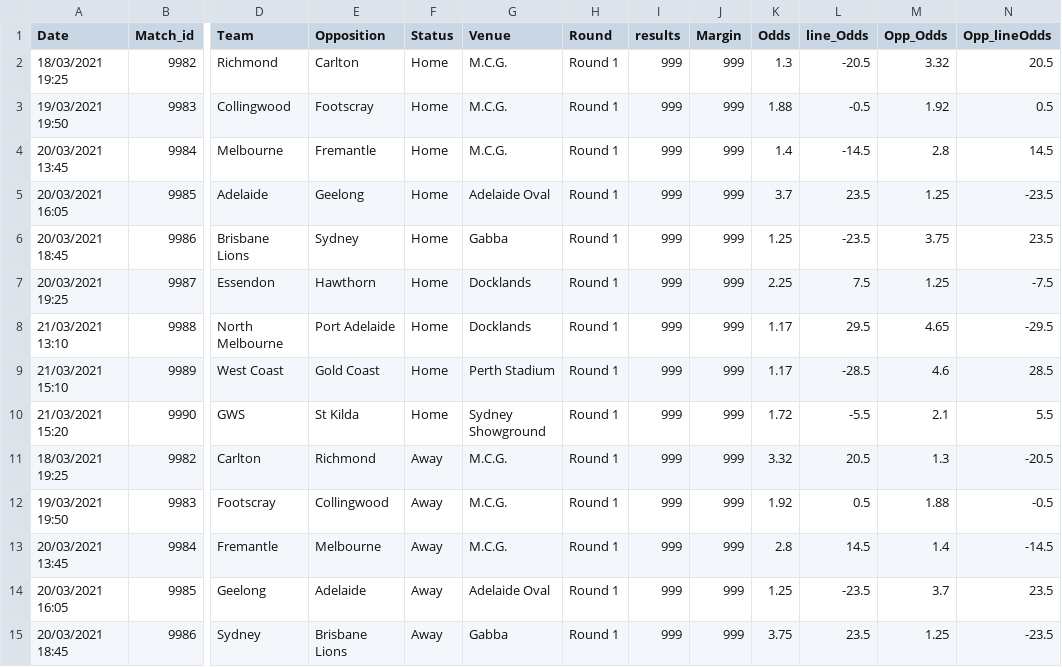
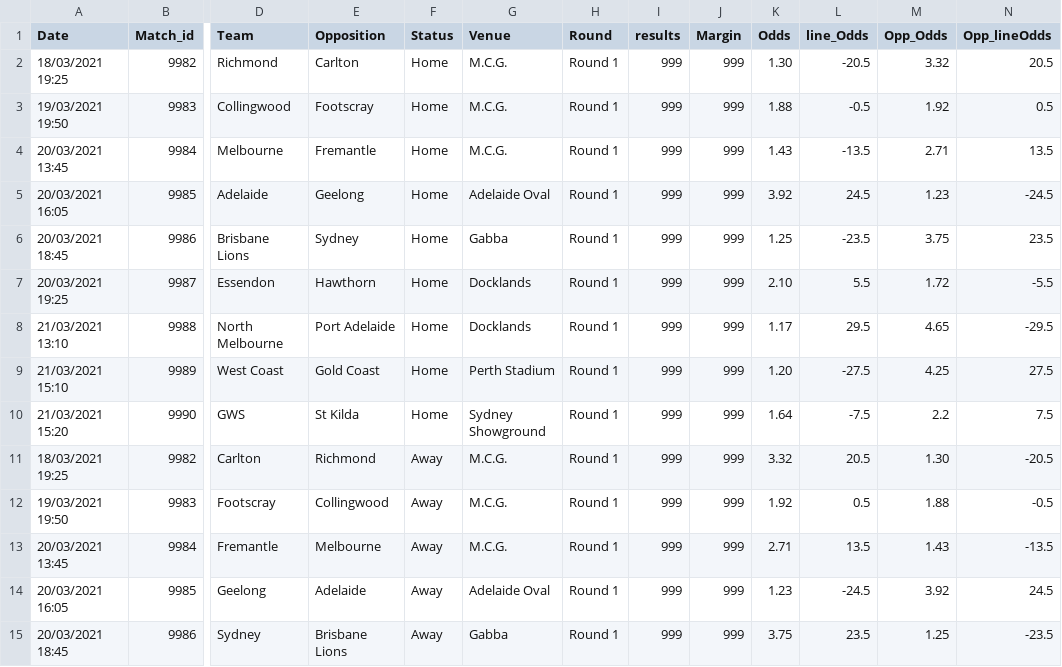
Before and after one commit to mitch-mooney/AFL_Predictions, a CSV file: csv_files/fixture.csv, drawn as a sheet; only a part is shown, gaps mark what is left out; the diff covers the shown part only; the diff names each change by its address in the sheet, - before the commit and + after, or states it on an @@ line.

Commit message:
pre_round 1

```diff
--- a/csv_files/fixture.csv
+++ b/csv_files/fixture.csv
-K2 (Odds): 1.3
+K2 (Odds): 1.30
-K4 (Odds): 1.4
+K4 (Odds): 1.43
-L4 (line_Odds): -14.5
+L4 (line_Odds): -13.5
-M4 (Opp_Odds): 2.8
+M4 (Opp_Odds): 2.71
-N4 (Opp_lineOdds): 14.5
+N4 (Opp_lineOdds): 13.5
-K5 (Odds): 3.7
+K5 (Odds): 3.92
-L5 (line_Odds): 23.5
+L5 (line_Odds): 24.5
-M5 (Opp_Odds): 1.25
+M5 (Opp_Odds): 1.23
-N5 (Opp_lineOdds): -23.5
+N5 (Opp_lineOdds): -24.5
-K7 (Odds): 2.25
+K7 (Odds): 2.10
-L7 (line_Odds): 7.5
+L7 (line_Odds): 5.5
-M7 (Opp_Odds): 1.25
+M7 (Opp_Odds): 1.72
-N7 (Opp_lineOdds): -7.5
+N7 (Opp_lineOdds): -5.5
-K9 (Odds): 1.17
+K9 (Odds): 1.20
-L9 (line_Odds): -28.5
+L9 (line_Odds): -27.5
-M9 (Opp_Odds): 4.6
+M9 (Opp_Odds): 4.25
-N9 (Opp_lineOdds): 28.5
+N9 (Opp_lineOdds): 27.5
-K10 (Odds): 1.72
+K10 (Odds): 1.64
-L10 (line_Odds): -5.5
+L10 (line_Odds): -7.5
-M10 (Opp_Odds): 2.1
+M10 (Opp_Odds): 2.2
-N10 (Opp_lineOdds): 5.5
+N10 (Opp_lineOdds): 7.5
-M11 (Opp_Odds): 1.3
+M11 (Opp_Odds): 1.30
-K13 (Odds): 2.8
+K13 (Odds): 2.71
-L13 (line_Odds): 14.5
+L13 (line_Odds): 13.5
-M13 (Opp_Odds): 1.4
+M13 (Opp_Odds): 1.43
-N13 (Opp_lineOdds): -14.5
+N13 (Opp_lineOdds): -13.5
-K14 (Odds): 1.25
+K14 (Odds): 1.23
-L14 (line_Odds): -23.5
+L14 (line_Odds): -24.5
-M14 (Opp_Odds): 3.7
+M14 (Opp_Odds): 3.92
-N14 (Opp_lineOdds): 23.5
+N14 (Opp_lineOdds): 24.5
```
Also changed, not shown: 12 edited cells elsewhere in this file, 4 other files.
